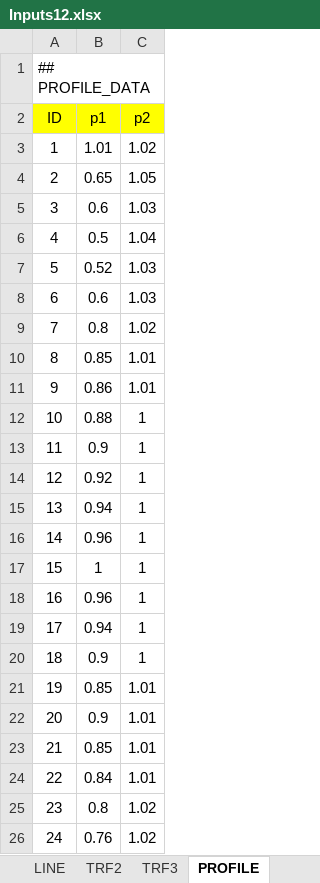
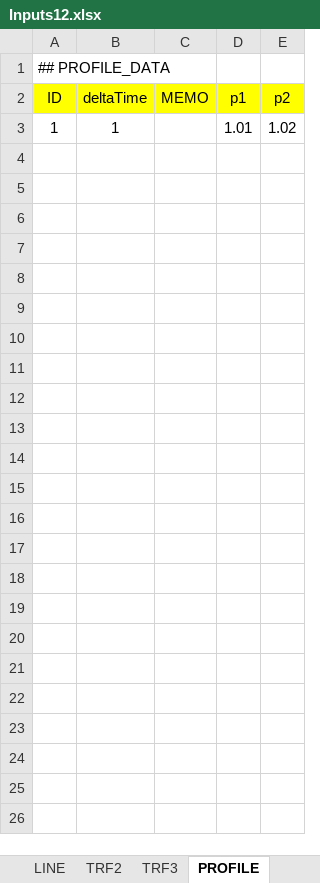
Before and after one commit to phuongpq2510/psdistribution, an Excel workbook: inputs/Inputs12.xlsx, sheet PROFILE, drawn as a sheet; values as stored, in another font and other column widths than the file's, no borders; charts and pictures not drawn; removed rows and columns are numbered as before the commit, all else as after; the diff names each change by its address in the sheet, - before the commit and + after, or states it on an @@ line.

```diff
--- a/inputs/Inputs12.xlsx (sheet PROFILE)
+++ b/inputs/Inputs12.xlsx (sheet PROFILE)
+column B (deltaTime), row 3: 1
+column C (MEMO), empty
-row 4: 2 | 0.65 | 1.05
-row 5: 3 | 0.6 | 1.03
-row 6: 4 | 0.5 | 1.04
-row 7: 5 | 0.52 | 1.03
-row 8: 6 | 0.6 | 1.03
-row 9: 7 | 0.8 | 1.02
-row 10: 8 | 0.85 | 1.01
-row 11: 9 | 0.86 | 1.01
-row 12: 10 | 0.88 | 1
-row 13: 11 | 0.9 | 1
-row 14: 12 | 0.92 | 1
-row 15: 13 | 0.94 | 1
-row 16: 14 | 0.96 | 1
-row 17: 15 | 1 | 1
-row 18: 16 | 0.96 | 1
-row 19: 17 | 0.94 | 1
-row 20: 18 | 0.9 | 1
-row 21: 19 | 0.85 | 1.01
-row 22: 20 | 0.9 | 1.01
-row 23: 21 | 0.85 | 1.01
-row 24: 22 | 0.84 | 1.01
-row 25: 23 | 0.8 | 1.02
-row 26: 24 | 0.76 | 1.02
```
Also changed, not shown: sheet SETTING, sheet BUS, sheet SHUNT, sheet SOURCE, sheet LINE, other sheet tabs, charts or pictures, 2 other files.
